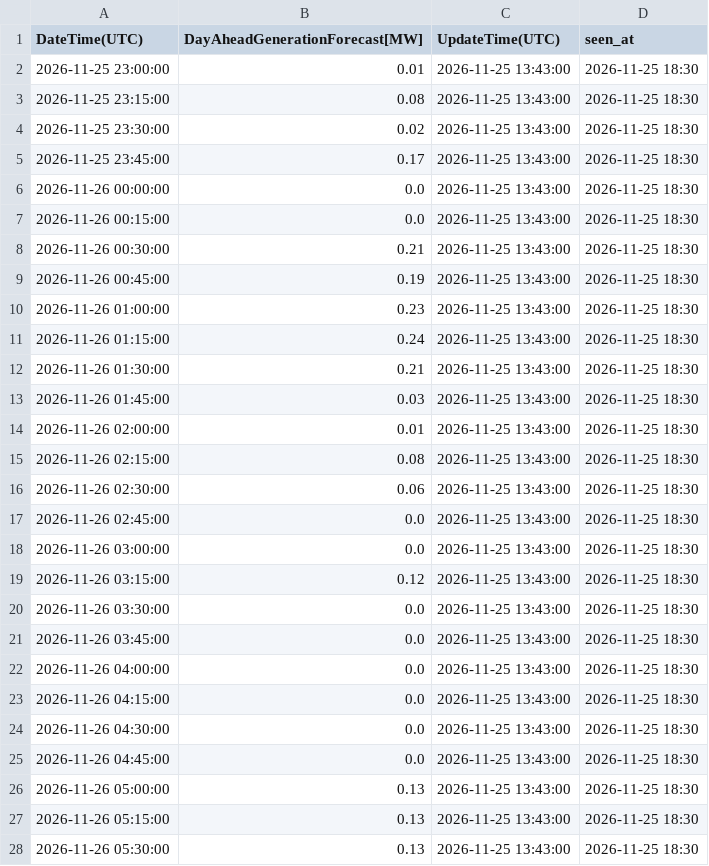
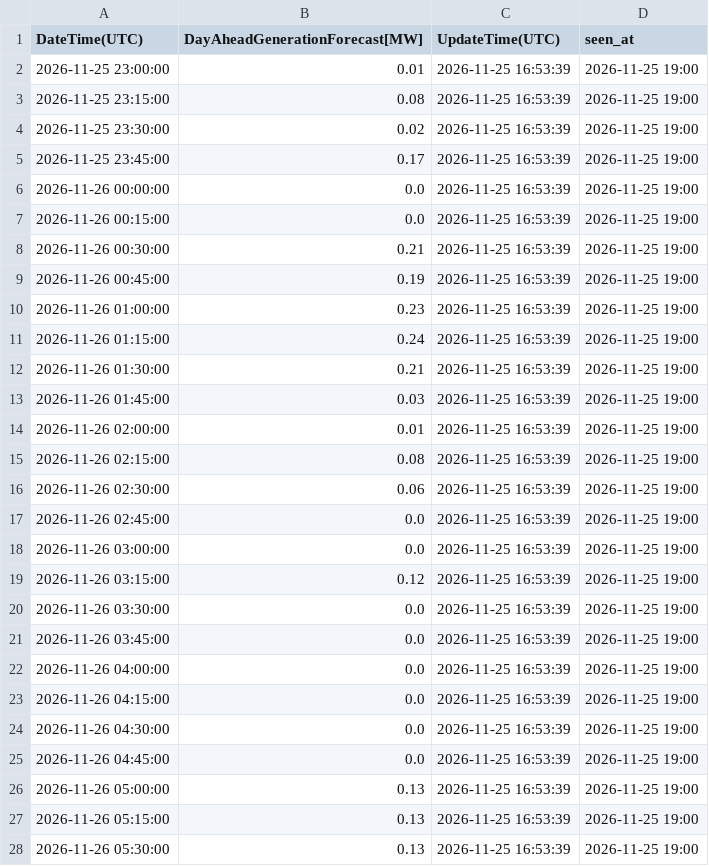
Before and after one commit to zlatkosmole-coder/hrsolar-watch, a CSV file: logs/hops_solar_values/2026-11-26_latest.csv, drawn as a sheet; only a part is shown; the diff covers the shown part only.

```diff
--- a/logs/hops_solar_values/2026-11-26_latest.csv
+++ b/logs/hops_solar_values/2026-11-26_latest.csv
@@ -1,28 +1,28 @@
 DateTime(UTC),DayAheadGenerationForecast[MW],UpdateTime(UTC),seen_at
-2026-11-25 23:00:00,0.01,2026-11-25 13:43:00,2026-11-25 18:30
-2026-11-25 23:15:00,0.08,2026-11-25 13:43:00,2026-11-25 18:30
-2026-11-25 23:30:00,0.02,2026-11-25 13:43:00,2026-11-25 18:30
-2026-11-25 23:45:00,0.17,2026-11-25 13:43:00,2026-11-25 18:30
-2026-11-26 00:00:00,0.0,2026-11-25 13:43:00,2026-11-25 18:30
-2026-11-26 00:15:00,0.0,2026-11-25 13:43:00,2026-11-25 18:30
-2026-11-26 00:30:00,0.21,2026-11-25 13:43:00,2026-11-25 18:30
-2026-11-26 00:45:00,0.19,2026-11-25 13:43:00,2026-11-25 18:30
-2026-11-26 01:00:00,0.23,2026-11-25 13:43:00,2026-11-25 18:30
-2026-11-26 01:15:00,0.24,2026-11-25 13:43:00,2026-11-25 18:30
-2026-11-26 01:30:00,0.21,2026-11-25 13:43:00,2026-11-25 18:30
-2026-11-26 01:45:00,0.03,2026-11-25 13:43:00,2026-11-25 18:30
-2026-11-26 02:00:00,0.01,2026-11-25 13:43:00,2026-11-25 18:30
-2026-11-26 02:15:00,0.08,2026-11-25 13:43:00,2026-11-25 18:30
-2026-11-26 02:30:00,0.06,2026-11-25 13:43:00,2026-11-25 18:30
-2026-11-26 02:45:00,0.0,2026-11-25 13:43:00,2026-11-25 18:30
-2026-11-26 03:00:00,0.0,2026-11-25 13:43:00,2026-11-25 18:30
-2026-11-26 03:15:00,0.12,2026-11-25 13:43:00,2026-11-25 18:30
-2026-11-26 03:30:00,0.0,2026-11-25 13:43:00,2026-11-25 18:30
-2026-11-26 03:45:00,0.0,2026-11-25 13:43:00,2026-11-25 18:30
-2026-11-26 04:00:00,0.0,2026-11-25 13:43:00,2026-11-25 18:30
-2026-11-26 04:15:00,0.0,2026-11-25 13:43:00,2026-11-25 18:30
-2026-11-26 04:30:00,0.0,2026-11-25 13:43:00,2026-11-25 18:30
-2026-11-26 04:45:00,0.0,2026-11-25 13:43:00,2026-11-25 18:30
-2026-11-26 05:00:00,0.13,2026-11-25 13:43:00,2026-11-25 18:30
-2026-11-26 05:15:00,0.13,2026-11-25 13:43:00,2026-11-25 18:30
-2026-11-26 05:30:00,0.13,2026-11-25 13:43:00,2026-11-25 18:30
+2026-11-25 23:00:00,0.01,2026-11-25 16:53:39,2026-11-25 19:00
+2026-11-25 23:15:00,0.08,2026-11-25 16:53:39,2026-11-25 19:00
+2026-11-25 23:30:00,0.02,2026-11-25 16:53:39,2026-11-25 19:00
+2026-11-25 23:45:00,0.17,2026-11-25 16:53:39,2026-11-25 19:00
+2026-11-26 00:00:00,0.0,2026-11-25 16:53:39,2026-11-25 19:00
+2026-11-26 00:15:00,0.0,2026-11-25 16:53:39,2026-11-25 19:00
+2026-11-26 00:30:00,0.21,2026-11-25 16:53:39,2026-11-25 19:00
+2026-11-26 00:45:00,0.19,2026-11-25 16:53:39,2026-11-25 19:00
+2026-11-26 01:00:00,0.23,2026-11-25 16:53:39,2026-11-25 19:00
+2026-11-26 01:15:00,0.24,2026-11-25 16:53:39,2026-11-25 19:00
+2026-11-26 01:30:00,0.21,2026-11-25 16:53:39,2026-11-25 19:00
+2026-11-26 01:45:00,0.03,2026-11-25 16:53:39,2026-11-25 19:00
+2026-11-26 02:00:00,0.01,2026-11-25 16:53:39,2026-11-25 19:00
+2026-11-26 02:15:00,0.08,2026-11-25 16:53:39,2026-11-25 19:00
+2026-11-26 02:30:00,0.06,2026-11-25 16:53:39,2026-11-25 19:00
+2026-11-26 02:45:00,0.0,2026-11-25 16:53:39,2026-11-25 19:00
+2026-11-26 03:00:00,0.0,2026-11-25 16:53:39,2026-11-25 19:00
+2026-11-26 03:15:00,0.12,2026-11-25 16:53:39,2026-11-25 19:00
+2026-11-26 03:30:00,0.0,2026-11-25 16:53:39,2026-11-25 19:00
+2026-11-26 03:45:00,0.0,2026-11-25 16:53:39,2026-11-25 19:00
+2026-11-26 04:00:00,0.0,2026-11-25 16:53:39,2026-11-25 19:00
+2026-11-26 04:15:00,0.0,2026-11-25 16:53:39,2026-11-25 19:00
+2026-11-26 04:30:00,0.0,2026-11-25 16:53:39,2026-11-25 19:00
+2026-11-26 04:45:00,0.0,2026-11-25 16:53:39,2026-11-25 19:00
+2026-11-26 05:00:00,0.13,2026-11-25 16:53:39,2026-11-25 19:00
+2026-11-26 05:15:00,0.13,2026-11-25 16:53:39,2026-11-25 19:00
+2026-11-26 05:30:00,0.13,2026-11-25 16:53:39,2026-11-25 19:00
```
Also changed, not shown: 138 edited cells elsewhere in this file, 2 other files.
